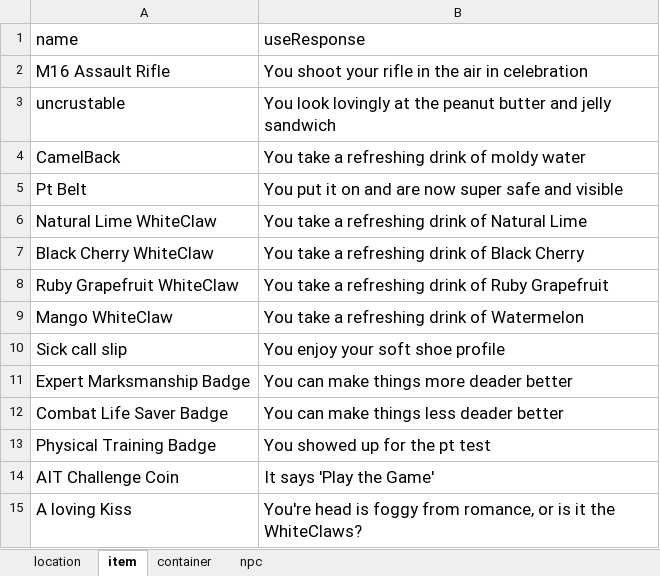
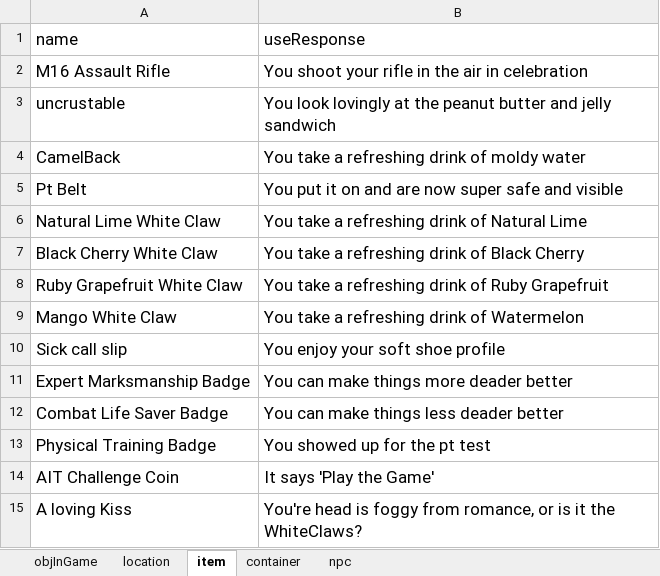
Before and after one commit to hzhang23/LoversQuest, an Excel workbook: resources/gameBook.xlsx, sheet item, drawn as a sheet; values as stored, in another font and other column widths than the file's, no borders; the diff names each change by its address in the sheet, - before the commit and + after, or states it on an @@ line.

```diff
--- a/resources/gameBook.xlsx (sheet item)
+++ b/resources/gameBook.xlsx (sheet item)
+sheet tab: objInGame
-A6 (name): Natural Lime WhiteClaw
+A6 (name): Natural Lime White Claw
-A7 (name): Black Cherry WhiteClaw
+A7 (name): Black Cherry White Claw
-A8 (name): Ruby Grapefruit WhiteClaw
+A8 (name): Ruby Grapefruit White Claw
-A9 (name): Mango WhiteClaw
+A9 (name): Mango White Claw
```
Also changed, not shown: sheet container, 10 other files.
